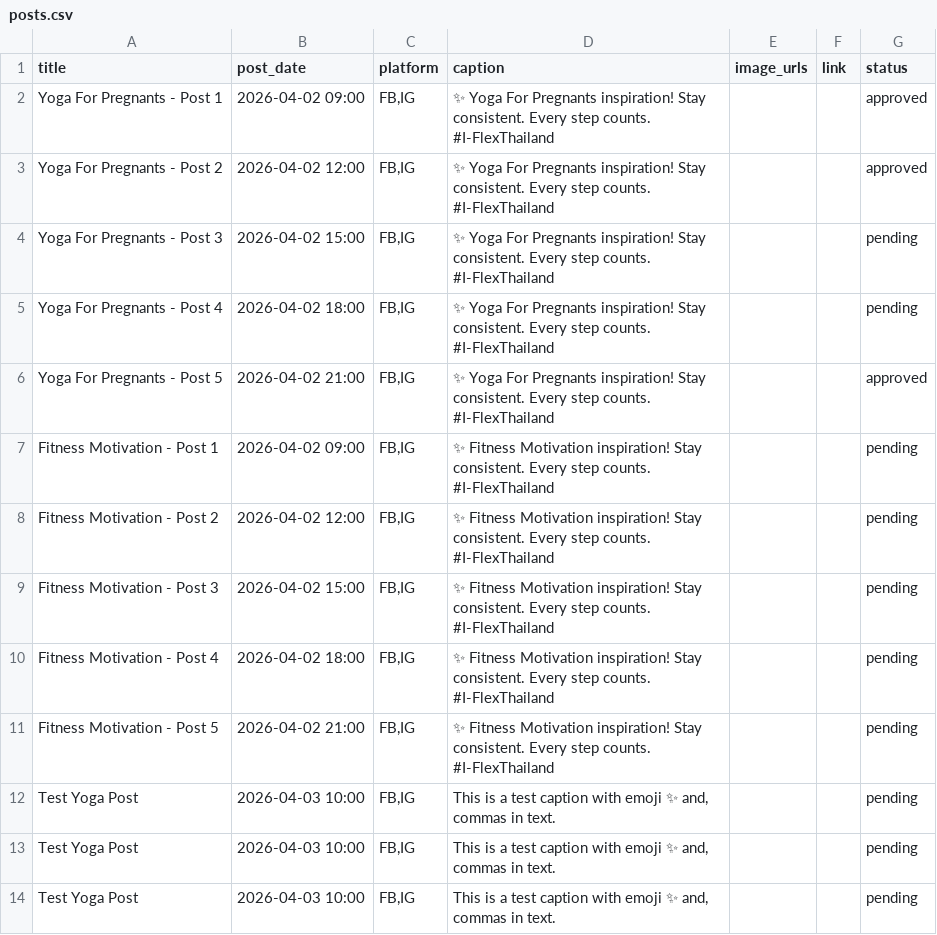
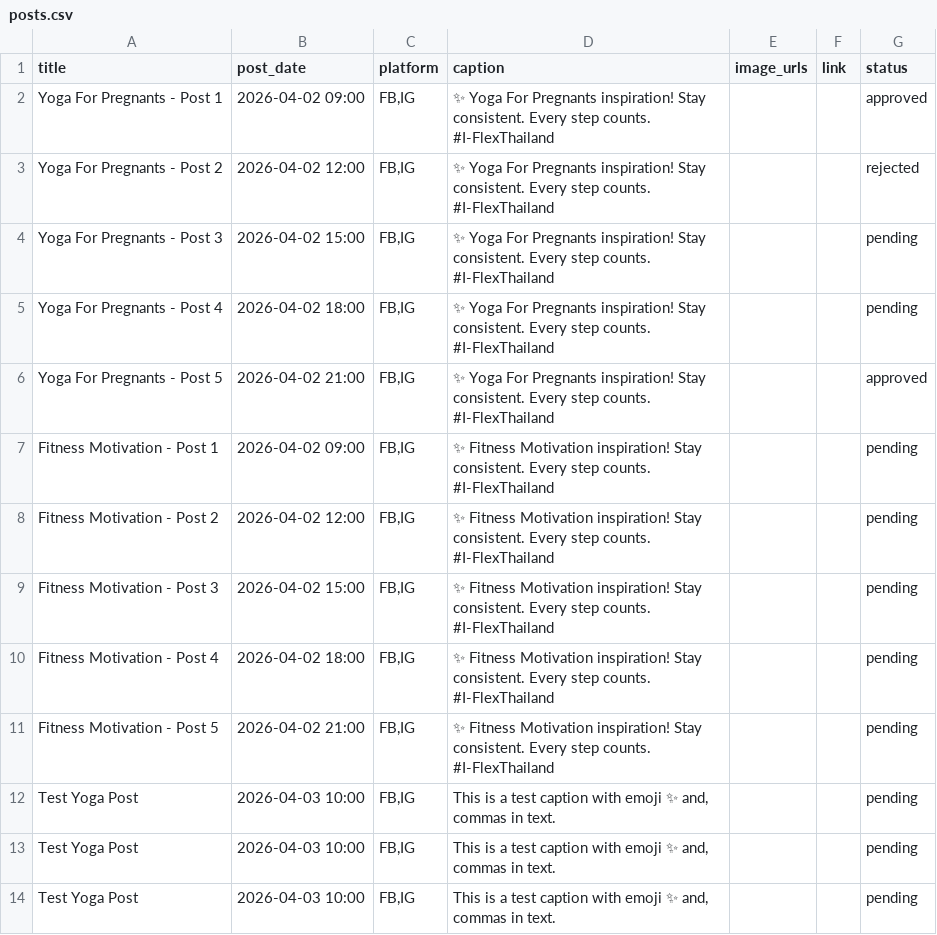
Before and after one commit to Csmittee/Social-injector, a CSV file: social/posts.csv, drawn as a sheet.

```diff
--- a/social/posts.csv
+++ b/social/posts.csv
@@ -2,3 +2,3 @@ title,post_date,platform,caption,image_urls,link,status
 Yoga For Pregnants - Post 1,2026-04-02 09:00,"FB,IG",✨ Yoga For Pregnants inspiration! Stay consistent. Every step counts. #I-FlexThailand,,,approved
-Yoga For Pregnants - Post 2,2026-04-02 12:00,"FB,IG",✨ Yoga For Pregnants inspiration! Stay consistent. Every step counts. #I-FlexThailand,,,approved
+Yoga For Pregnants - Post 2,2026-04-02 12:00,"FB,IG",✨ Yoga For Pregnants inspiration! Stay consistent. Every step counts. #I-FlexThailand,,,rejected
 Yoga For Pregnants - Post 3,2026-04-02 15:00,"FB,IG",✨ Yoga For Pregnants inspiration! Stay consistent. Every step counts. #I-FlexThailand,,,pending
```
